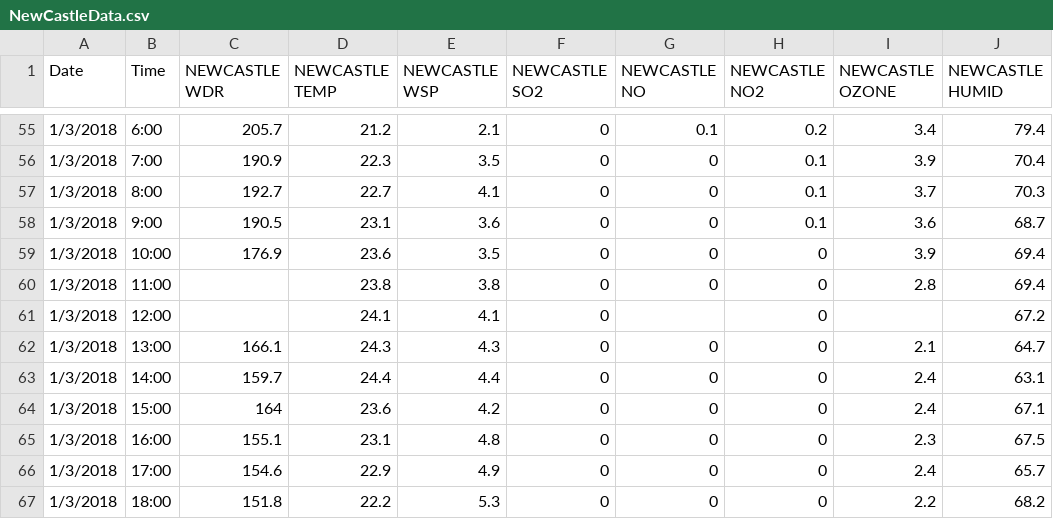
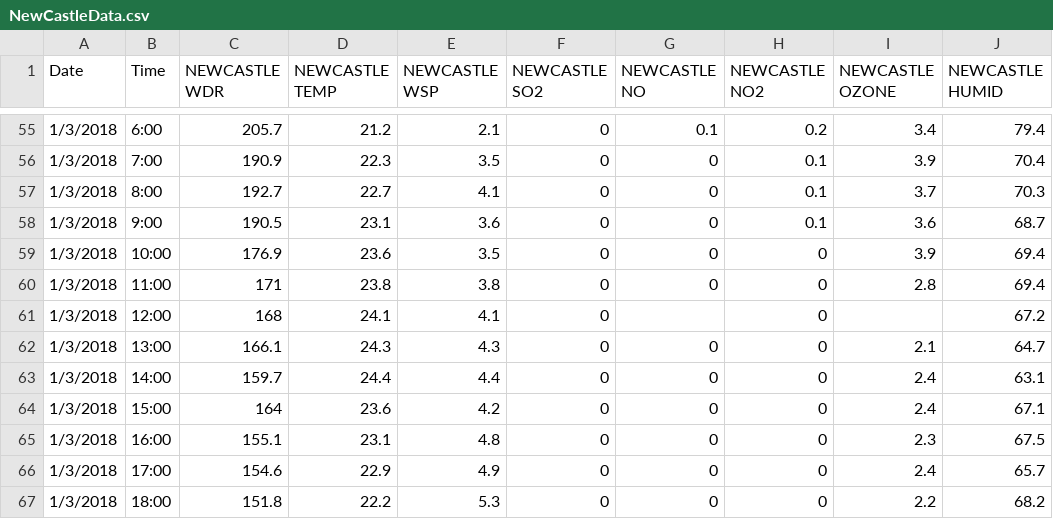
Before and after one commit to CU-VisuaLab/ThreeDPerceptionStudy, a CSV file: Assets/StreamingAssets/DxRData/NewCastleData.csv, drawn as a sheet; only a part is shown, gaps mark what is left out; the diff names each change by its address in the sheet, - before the commit and + after, or states it on an @@ line.

```diff
--- a/Assets/StreamingAssets/DxRData/NewCastleData.csv
+++ b/Assets/StreamingAssets/DxRData/NewCastleData.csv
-C60 (NEWCASTLE WDR): (empty)
+C60 (NEWCASTLE WDR): 171
-C61 (NEWCASTLE WDR): (empty)
+C61 (NEWCASTLE WDR): 168
```
Also changed, not shown: 16 other files.
